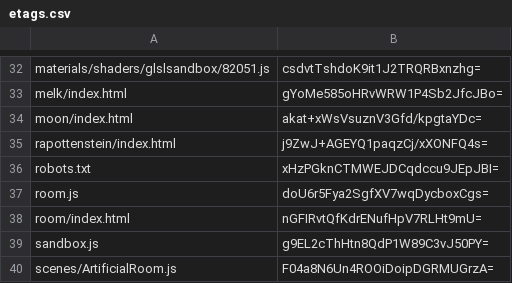
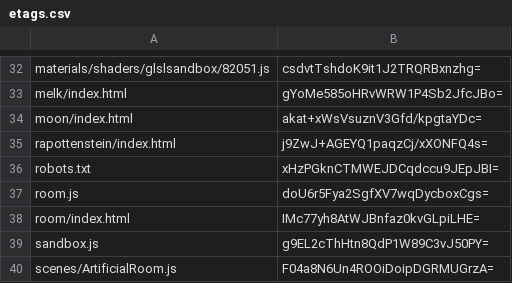
Before and after one commit to artificialmuseum/artificialmuseum.com, a CSV file: docs/etags.csv, drawn as a sheet; only a part is shown, gaps mark what is left out.

```diff
--- a/docs/etags.csv
+++ b/docs/etags.csv
@@ -37,3 +37,3 @@ robots.txt,xHzPGknCTMWEJDCqdccu9JEpJBI=
 room.js,doU6r5Fya2SgfXV7wqDycboxCgs=
-room/index.html,nGFIRvtQfKdrENufHpV7RLHt9mU=
+room/index.html,IMc77yh8AtWJBnfaz0kvGLpiLHE=
 sandbox.js,g9EL2cThHtn8QdP1W89C3vJ50PY=
```
Also changed, not shown: 2 other files.
